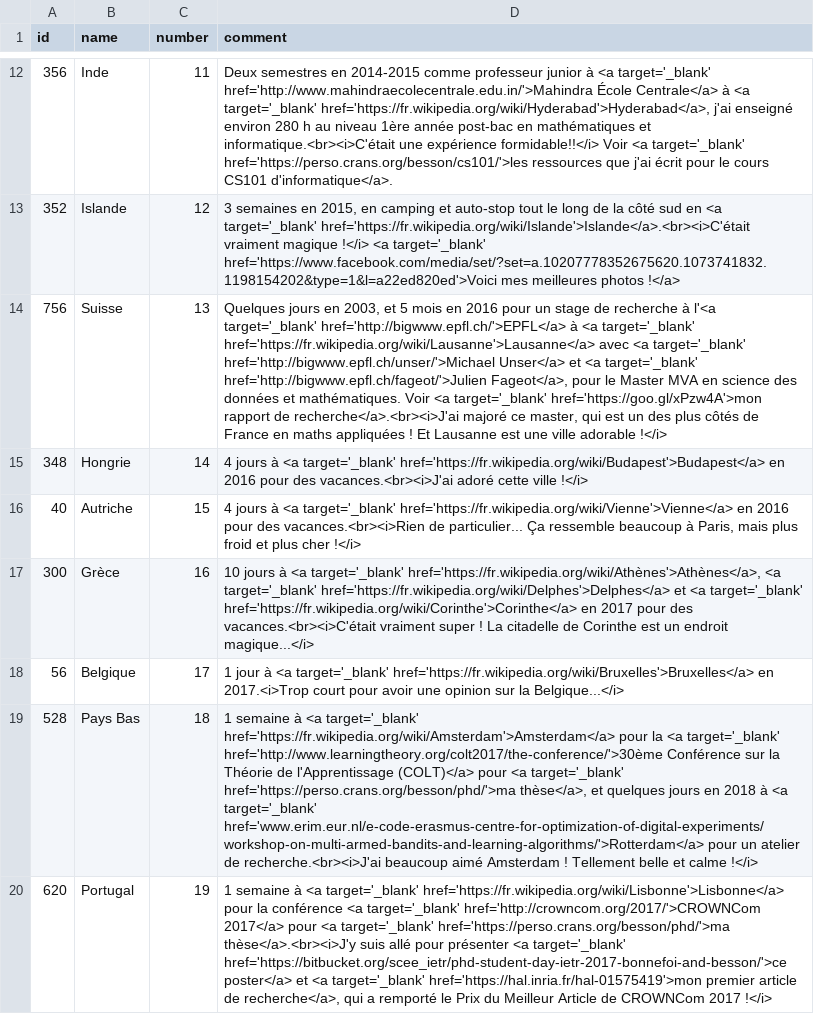
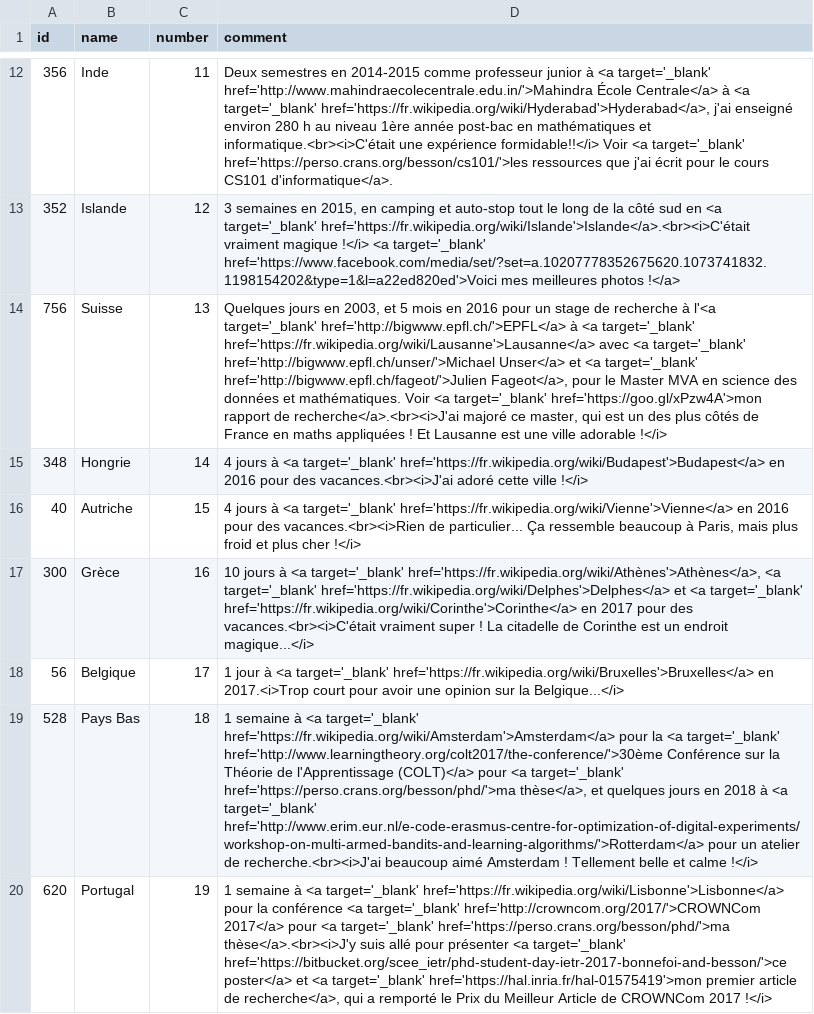
Before and after one commit to Naereen/world-tour-timeline, a CSV file: data/mes-pays-en-ordre.csv, drawn as a sheet; only a part is shown, gaps mark what is left out; the diff names each change by its address in the sheet, - before the commit and + after, or states it on an @@ line.

Commit message:
Forgot a leading 'http://' on a link.

```diff
--- a/data/mes-pays-en-ordre.csv
+++ b/data/mes-pays-en-ordre.csv
-D19 (comment): …<a target='_blank' href='www.erim.eur.nl/e-code-erasmus-centre-for-optimization-of-digital-experiments/workshop-on-multi-armed-bandits-and-learning-algorithms/'>Rotterdam</a> pour un…
+D19 (comment): …<a target='_blank' href='http://www.erim.eur.nl/e-code-erasmus-centre-for-optimization-of-digital-experiments/workshop-on-multi-armed-bandits-and-learning-algorithms/'>Rotterdam</a> pour un…
```
Also changed, not shown: data/my-countries-in-order.csv.
